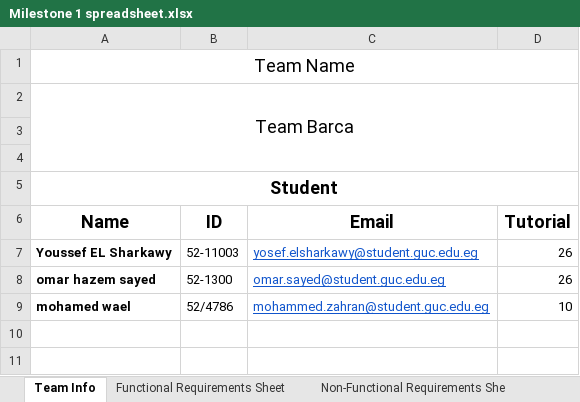
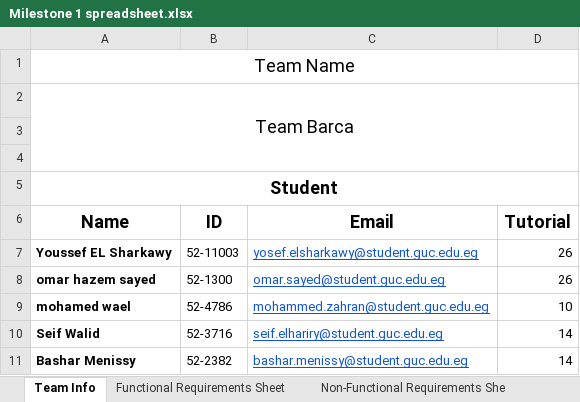
Before and after one commit to software-engineering-2023/team-barca, an Excel workbook: MIlestone 1/Milestone 1 spreadsheet.xlsx, sheet Team Info, drawn as a sheet; values as stored, in another font and other column widths than the file's, no borders; the diff names each change by its address in the sheet, - before the commit and + after, or states it on an @@ line.

```diff
--- a/MIlestone 1/Milestone 1 spreadsheet.xlsx (sheet Team Info)
+++ b/MIlestone 1/Milestone 1 spreadsheet.xlsx (sheet Team Info)
-B9 (ID): 52/4786
+B9 (ID): 52-4786
+row 10: Seif Walid | 52-3716 | seif.elhariry@student.guc.edu.eg | 14
+row 11: Bashar Menissy | 52-2382 | bashar.menissy@student.guc.edu.eg | 14
```
Also changed, not shown: sheet Functional Requirements Sheet, sheet Non-Functional Requirements She, formulas that keep their value.
